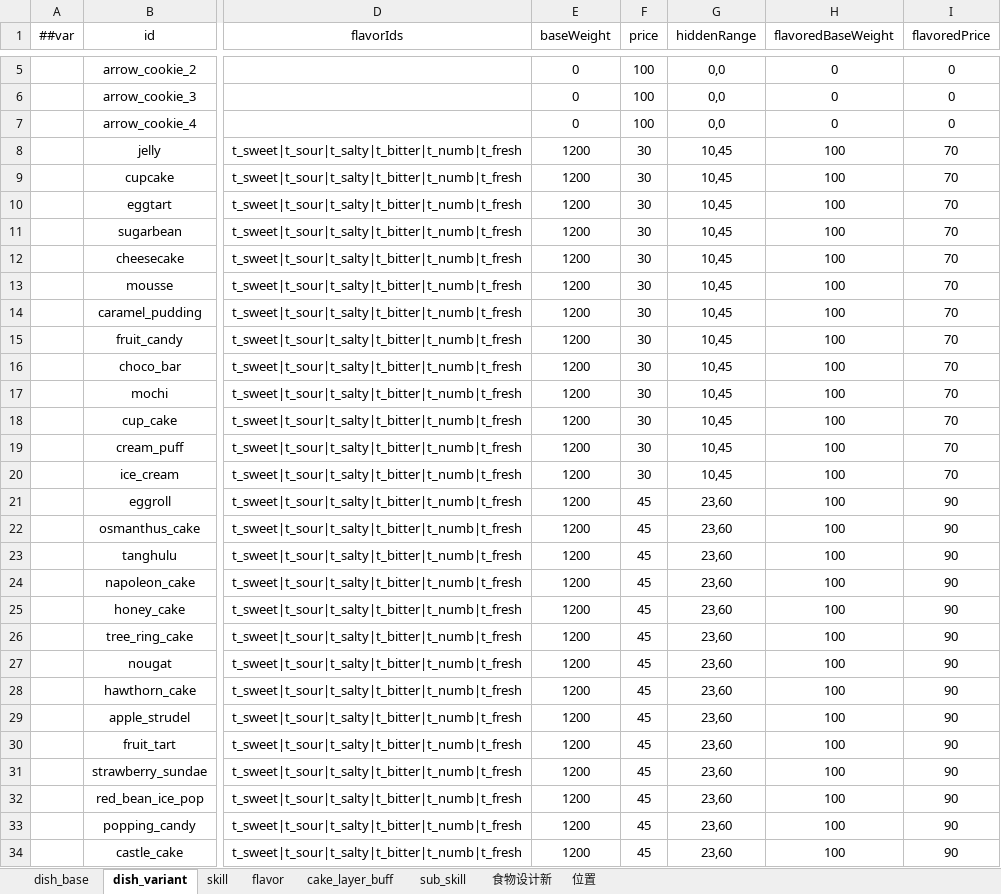
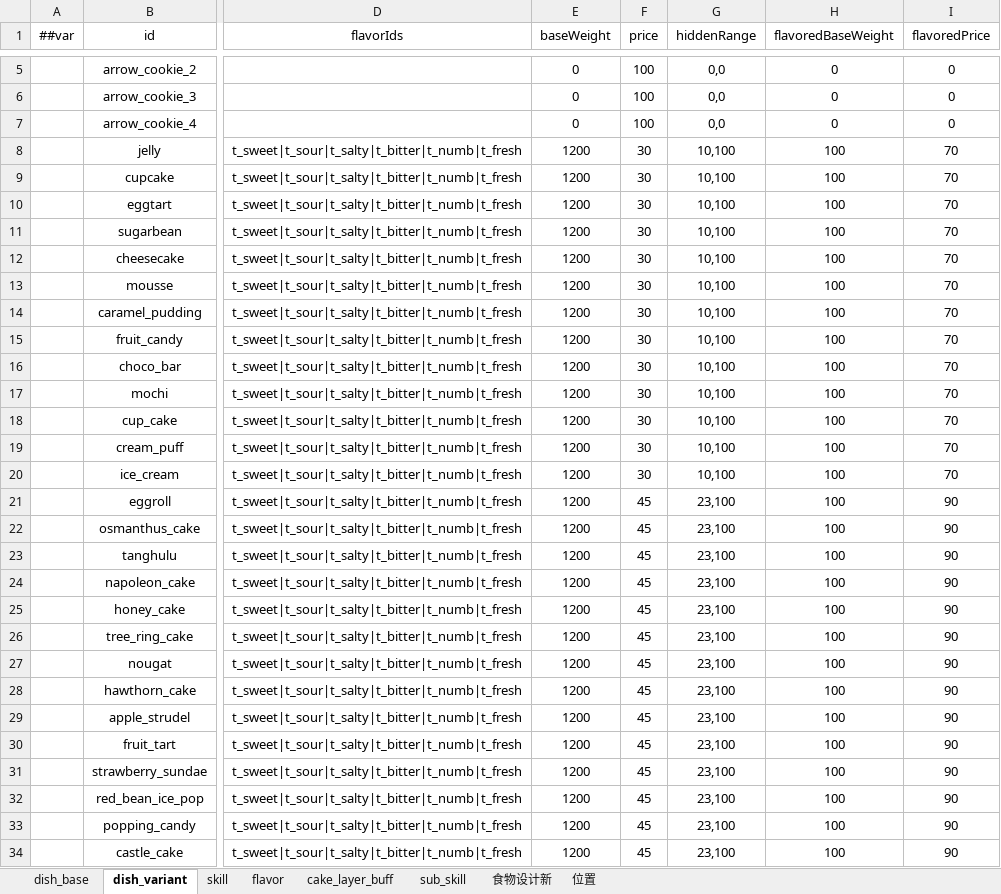
Before and after one commit to 2563495284/gourmetproject, an Excel workbook: GourmetProject/GameConfig/Datas/dish.xlsx, sheet dish_variant, drawn as a sheet; only a part is shown, gaps mark what is left out; values as stored, in another font and other column widths than the file's, no borders; the diff covers the shown part only; the diff names each change by its address in the sheet, - before the commit and + after, or states it on an @@ line.

```diff
--- a/GourmetProject/GameConfig/Datas/dish.xlsx (sheet dish_variant)
+++ b/GourmetProject/GameConfig/Datas/dish.xlsx (sheet dish_variant)
-G8:G20 (hiddenRange): 10,45
+G8:G20 (hiddenRange): 10,100
-G21:G34 (hiddenRange): 23,60
+G21:G34 (hiddenRange): 23,100
```
Also changed, not shown: 26 edited cells elsewhere in this sheet, 1 other file.
